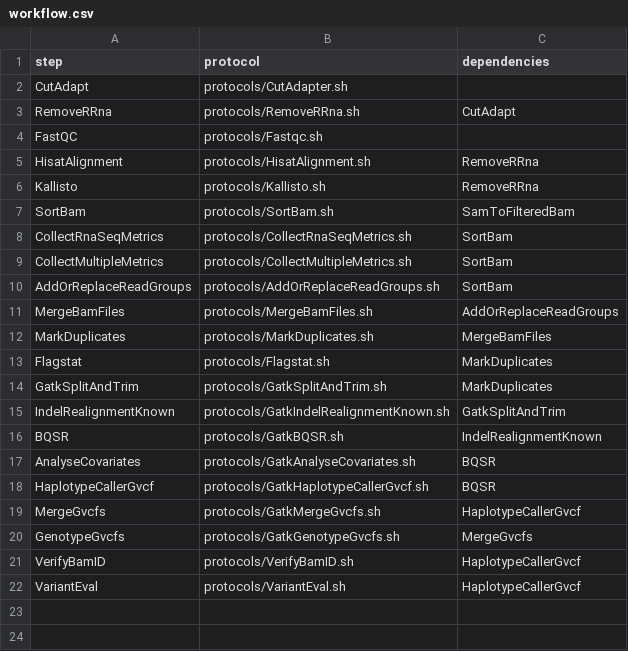
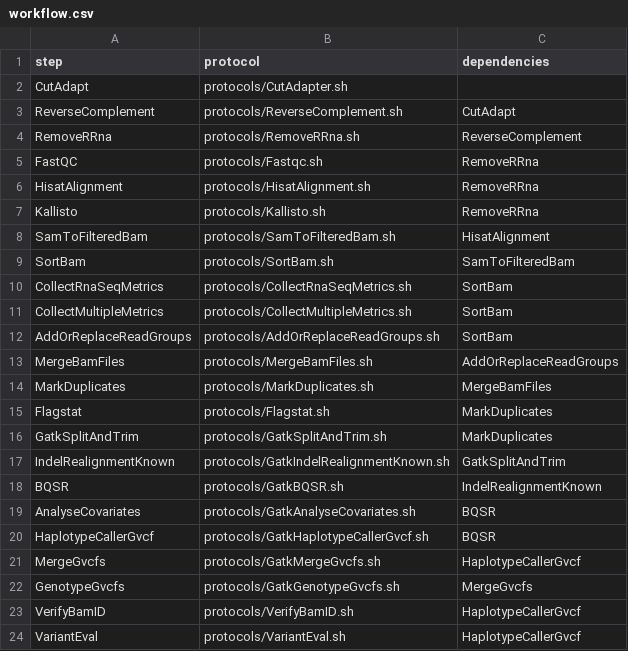
Before and after one commit to molgenis/molgenis-pipelines, a CSV file: compute5/PROseq/workflow.csv, drawn as a sheet.

```diff
--- a/compute5/PROseq/workflow.csv
+++ b/compute5/PROseq/workflow.csv
@@ -2,6 +2,8 @@ step,protocol,dependencies
 CutAdapt,protocols/CutAdapter.sh,
-RemoveRRna,protocols/RemoveRRna.sh,CutAdapt
-FastQC,protocols/Fastqc.sh,
+ReverseComplement,protocols/ReverseComplement.sh,CutAdapt
+RemoveRRna,protocols/RemoveRRna.sh,ReverseComplement
+FastQC,protocols/Fastqc.sh,RemoveRRna
 HisatAlignment,protocols/HisatAlignment.sh,RemoveRRna
 Kallisto,protocols/Kallisto.sh,RemoveRRna
+SamToFilteredBam,protocols/SamToFilteredBam.sh,HisatAlignment
 SortBam,protocols/SortBam.sh,SamToFilteredBam
```
Also changed, not shown: compute5/PROseq/parameters.csv, 2 other files.
